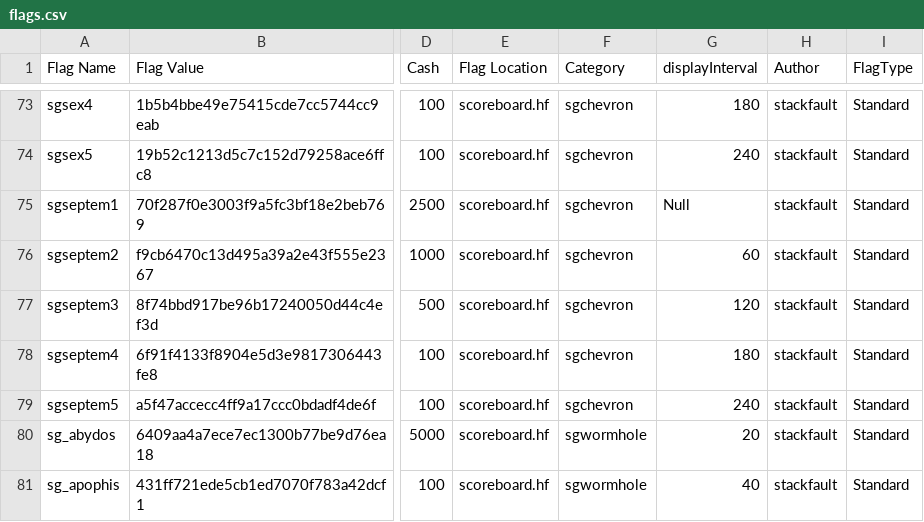
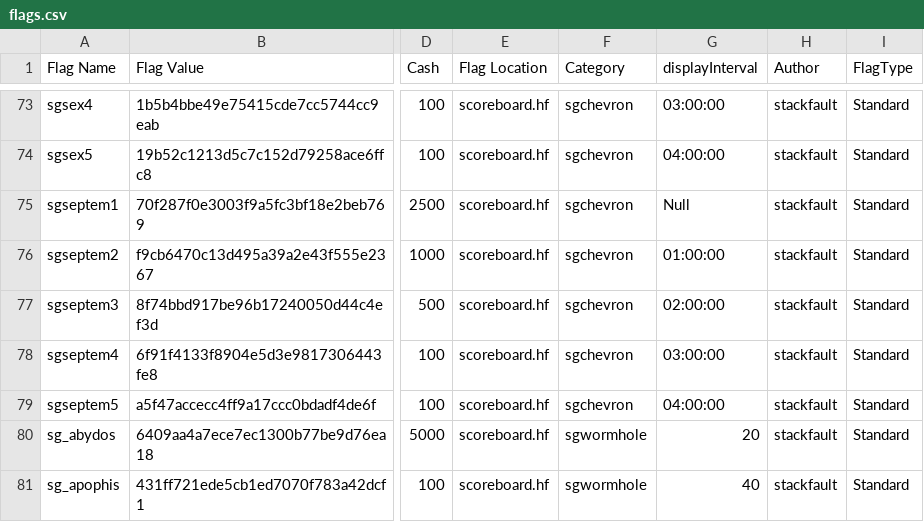
Before and after one commit to hackfestca/hfscoreboard, a CSV file: import/flags.csv, drawn as a sheet; only a part is shown, gaps mark what is left out; the diff covers the shown part only; the diff names each change by its address in the sheet, - before the commit and + after, or states it on an @@ line.

```diff
--- a/import/flags.csv
+++ b/import/flags.csv
-G73 (displayInterval): 180
+G73 (displayInterval): 03:00:00
-G74 (displayInterval): 240
+G74 (displayInterval): 04:00:00
-G76 (displayInterval): 60
+G76 (displayInterval): 01:00:00
-G77 (displayInterval): 120
+G77 (displayInterval): 02:00:00
-G78 (displayInterval): 180
+G78 (displayInterval): 03:00:00
-G79 (displayInterval): 240
+G79 (displayInterval): 04:00:00
```
Also changed, not shown: 22 edited cells elsewhere in this file.
